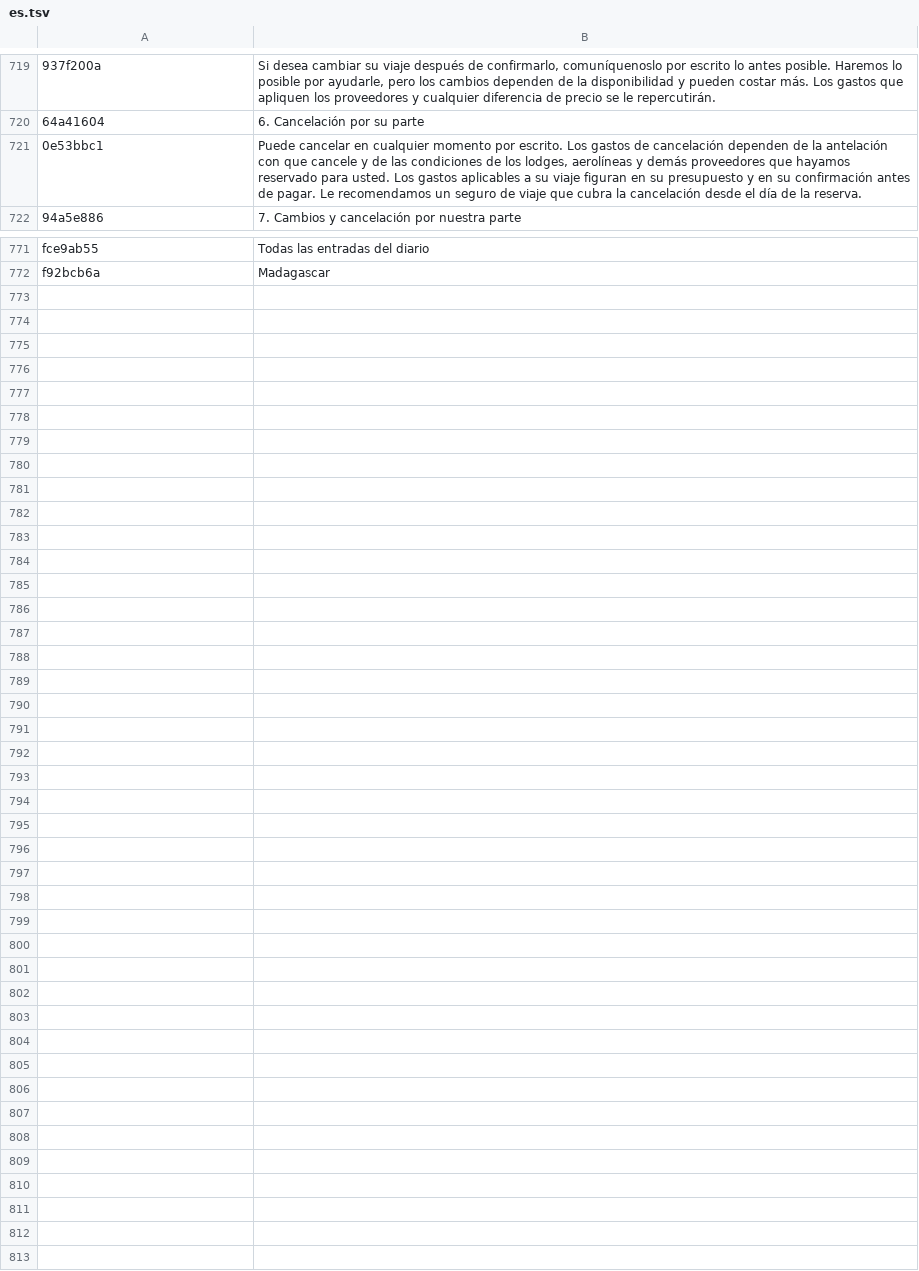
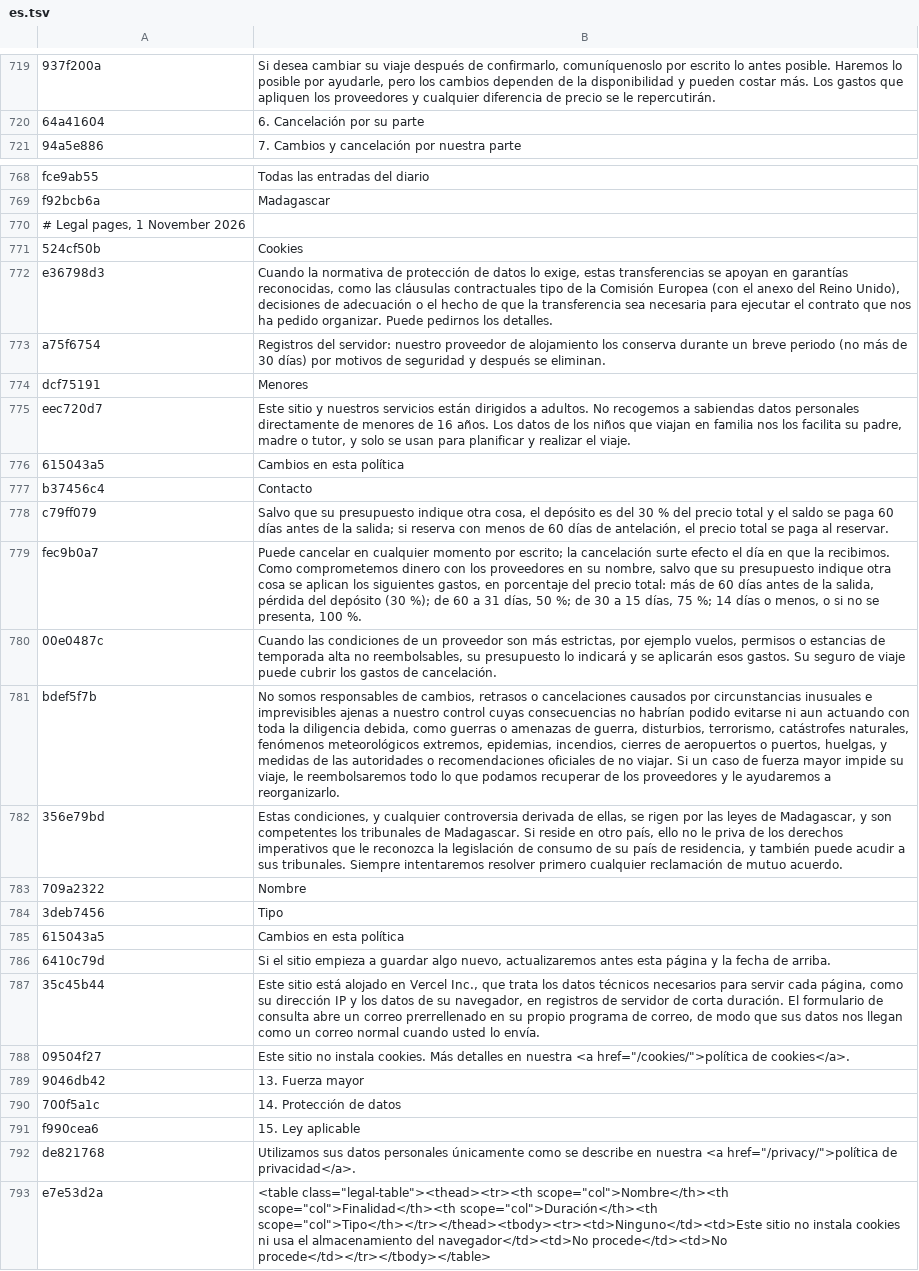
Before and after one commit to benjamingjoel2/madagascar, a TSV file: src/i18n/es.tsv, drawn as a sheet; only a part is shown, gaps mark what is left out; removed rows and columns are numbered as before the commit, all else as after; the diff covers the shown part only; the diff names each change by its address in the sheet, - before the commit and + after, or states it on an @@ line.

```diff
--- a/src/i18n/es.tsv
+++ b/src/i18n/es.tsv
-row 721: 0e53bbc1 | Puede cancelar en cualquier momento por escrito. Los gastos de cancelación dependen de la antelación con que cancele y de las condiciones de los lodges, aerolíneas y demás proveedores que hayamos reservado para usted. Los gastos aplicables a su viaje figuran en su presupuesto y en su confirmación antes de pagar. Le recomendamos un seguro de viaje que cubra la cancelación desde el día de la reserva.
+row 770: # Legal pages, 1 November 2026
+row 771: 524cf50b | Cookies
+row 772: e36798d3 | Cuando la normativa de protección de datos lo exige, estas transferencias se apoyan en garantías reconocidas, como las cláusulas contractuales tipo de la Comisión Europea (con el anexo del Reino Unido), decisiones de adecuación o el hecho de que la transferencia sea necesaria para ejecutar el contrato que nos ha pedido organizar. Puede pedirnos los detalles.
+row 773: a75f6754 | Registros del servidor: nuestro proveedor de alojamiento los conserva durante un breve periodo (no más de 30 días) por motivos de seguridad y después se eliminan.
+row 774: dcf75191 | Menores
+row 775: eec720d7 | Este sitio y nuestros servicios están dirigidos a adultos. No recogemos a sabiendas datos personales directamente de menores de 16 años. Los datos de los niños que viajan en familia nos los facilita su padre, madre o tutor, y solo se usan para planificar y realizar el viaje.
+row 776: 615043a5 | Cambios en esta política
+row 777: b37456c4 | Contacto
+row 778: c79ff079 | Salvo que su presupuesto indique otra cosa, el depósito es del 30 % del precio total y el saldo se paga 60 días antes de la salida; si reserva con menos de 60 días de antelación, el precio total se paga al reservar.
+row 779: fec9b0a7 | Puede cancelar en cualquier momento por escrito; la cancelación surte efecto el día en que la recibimos. Como comprometemos dinero con los proveedores en su nombre, salvo que su presupuesto indique otra cosa se aplican los siguientes gastos, en porcentaje del precio total: más de 60 días antes de la salida, pérdida del depósito (30 %); de 60 a 31 días, 50 %; de 30 a 15 días, 75 %; 14 días o menos, o si no se presenta, 100 %.
+row 780: 00e0487c | Cuando las condiciones de un proveedor son más estrictas, por ejemplo vuelos, permisos o estancias de temporada alta no reembolsables, su presupuesto lo indicará y se aplicarán esos gastos. Su seguro de viaje puede cubrir los gastos de cancelación.
+row 781: bdef5f7b | No somos responsables de cambios, retrasos o cancelaciones causados por circunstancias inusuales e imprevisibles ajenas a nuestro control cuyas consecuencias no habrían podido evitarse ni aun actuando con toda la diligencia debida, como guerras o amenazas de guerra, disturbios, terrorismo, catástrofes naturales, fenómenos meteorológicos extremos, epidemias, incendios, cierres de aeropuertos o puertos, huelgas, y medidas de las autoridades o recomendaciones oficiales de no viajar. Si un caso de fuerza mayor impide su viaje, le reembolsaremos todo lo que podamos recuperar de los proveedores y le ayudaremos a reorganizarlo.
+row 782: 356e79bd | Estas condiciones, y cualquier controversia derivada de ellas, se rigen por las leyes de Madagascar, y son competentes los tribunales de Madagascar. Si reside en otro país, ello no le priva de los derechos imperativos que le reconozca la legislación de consumo de su país de residencia, y también puede acudir a sus tribunales. Siempre intentaremos resolver primero cualquier reclamación de mutuo acuerdo.
+row 783: 709a2322 | Nombre
+row 784: 3deb7456 | Tipo
+row 785: 615043a5 | Cambios en esta política
+row 786: 6410c79d | Si el sitio empieza a guardar algo nuevo, actualizaremos antes esta página y la fecha de arriba.
+row 787: 35c45b44 | Este sitio está alojado en Vercel Inc., que trata los datos técnicos necesarios para servir cada página, como su dirección IP y los datos de su navegador, en registros de servidor de corta duración. El formulario de consulta abre un correo prerrellenado en su propio programa de correo, de modo que sus datos nos llegan como un correo normal cuando usted lo envía.
+row 788: 09504f27 | Este sitio no instala cookies. Más detalles en nuestra <a href="/cookies/">política de cookies</a>.
+row 789: 9046db42 | 13. Fuerza mayor
+row 790: 700f5a1c | 14. Protección de datos
+row 791: f990cea6 | 15. Ley aplicable
+row 792: de821768 | Utilizamos sus datos personales únicamente como se describe en nuestra <a href="/privacy/">política de privacidad</a>.
+row 793: e7e53d2a | <table class="legal-table"><thead><tr><th scope="col">Nombre</th><th scope="col">Finalidad</th><th scope="col">Duración</th><th scope="col">Tipo</th></tr></thead><tbody><tr><td>Ninguno</td><td>Este sitio no instala cookies ni usa el almacenamiento del navegador</td><td>No procede</td><td>No procede</td></tr></tbody></table>
```
Also changed, not shown: 2 removed rows elsewhere in this file, src/i18n/de.tsv, src/i18n/fr.tsv, 3 other files.
